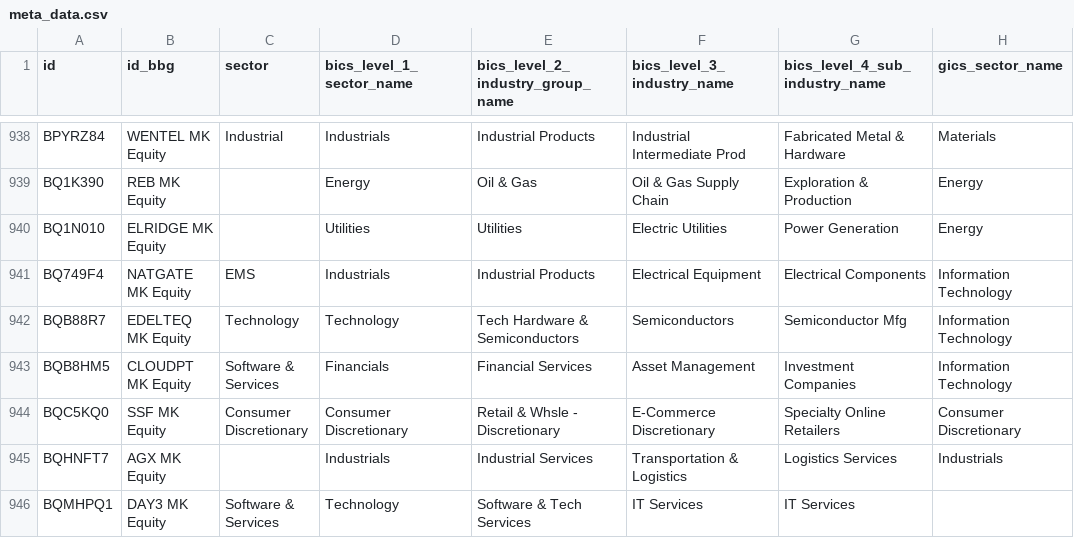
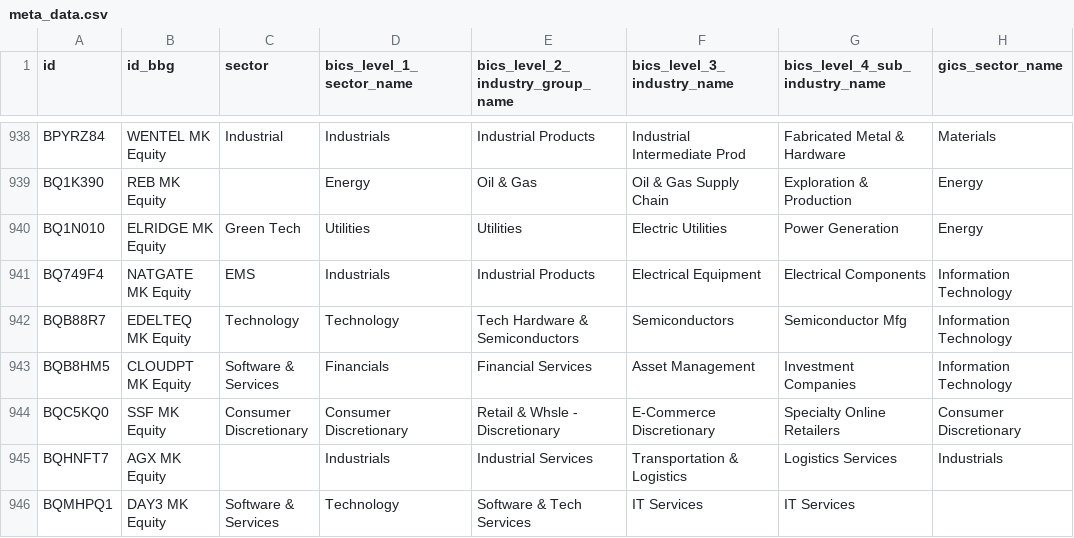
Before and after one commit to etq-quant/bursa, a CSV file: data/meta_data.csv, drawn as a sheet; only a part is shown, gaps mark what is left out; the diff names each change by its address in the sheet, - before the commit and + after, or states it on an @@ line.

Commit message:
[bot] commit

```diff
--- a/data/meta_data.csv
+++ b/data/meta_data.csv
-C940 (sector): (empty)
+C940 (sector): Green Tech
```
